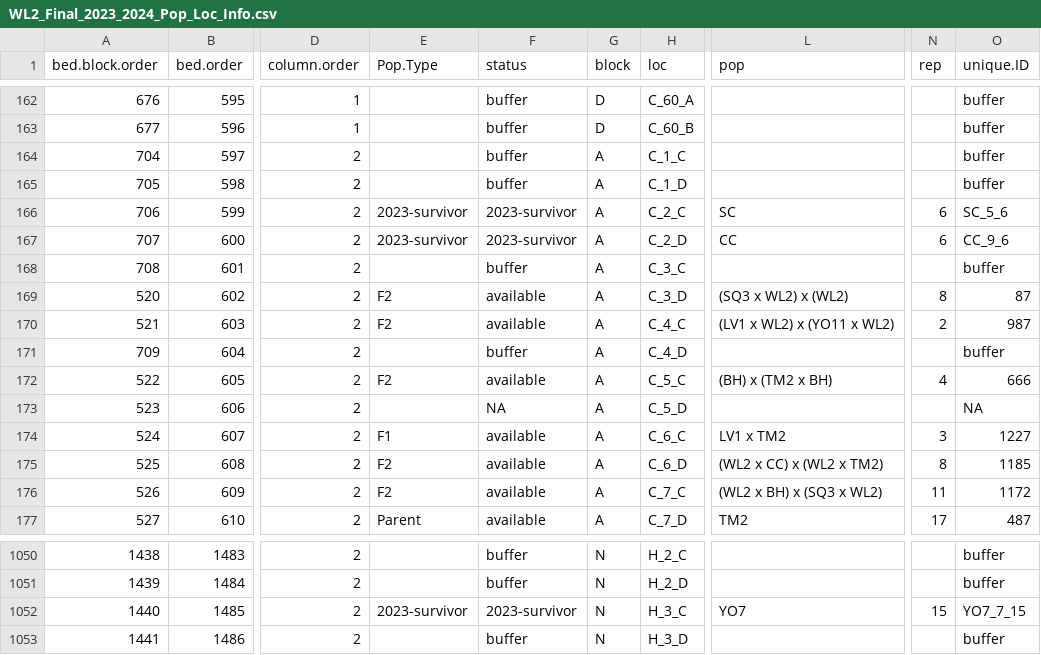
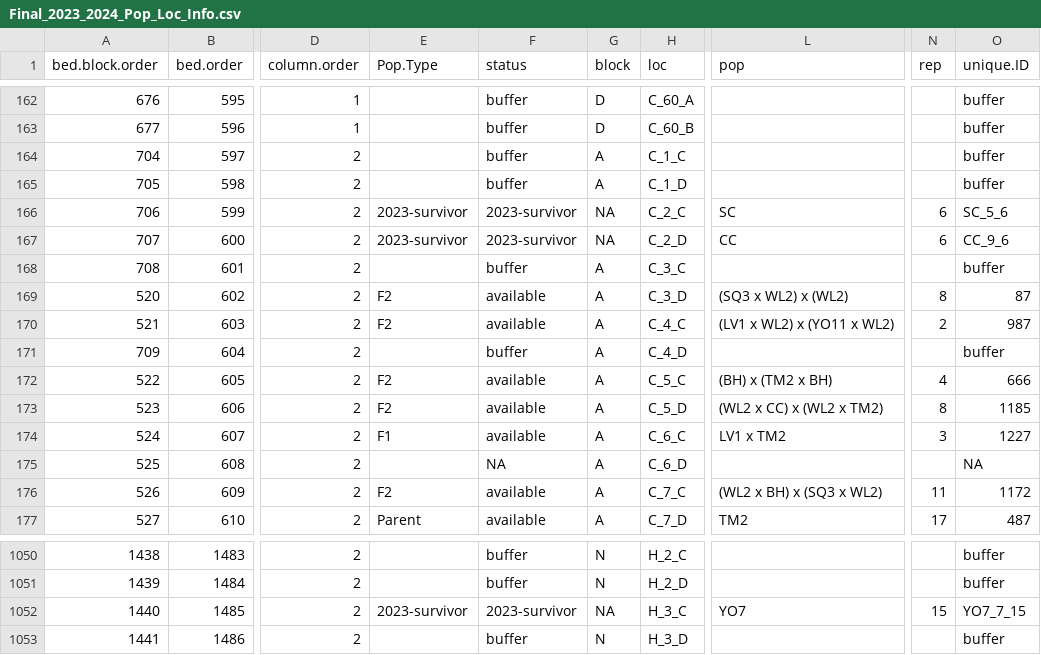
Before and after one commit to IntBio-UCD/crosses_common-gardens, a CSV file: input/WL2_2024_Data/Final_2023_2024_Pop_Loc_Info.csv (was input/WL2_2024_Data/WL2_Final_2023_2024_Pop_Loc_Info.csv), drawn as a sheet; only a part is shown, gaps mark what is left out; the diff names each change by its address in the sheet, - before the commit and + after, or states it on an @@ line.

Commit message:
Fixed some issues with block and pop IDs of 2023 plants.

```diff
--- a/input/WL2_2024_Data/WL2_Final_2023_2024_Pop_Loc_Info.csv
+++ b/input/WL2_2024_Data/Final_2023_2024_Pop_Loc_Info.csv
-G166:G167 (block): A
+G166:G167 (block): NA
-E173 (Pop.Type): (empty)
+E173 (Pop.Type): F2
-F173 (status): NA
+F173 (status): available
-L173 (pop): (empty)
+L173 (pop): (WL2 x CC) x (WL2 x TM2)
-N173 (rep): (empty)
+N173 (rep): 8
-O173 (unique.ID): NA
+O173 (unique.ID): 1185
-E175 (Pop.Type): F2
+E175 (Pop.Type): (empty)
-F175 (status): available
+F175 (status): NA
-L175 (pop): (WL2 x CC) x (WL2 x TM2)
+L175 (pop): (empty)
-N175 (rep): 8
+N175 (rep): (empty)
-O175 (unique.ID): 1185
+O175 (unique.ID): NA
-G1052 (block): N
+G1052 (block): NA
```
Also changed, not shown: 1 other file.
